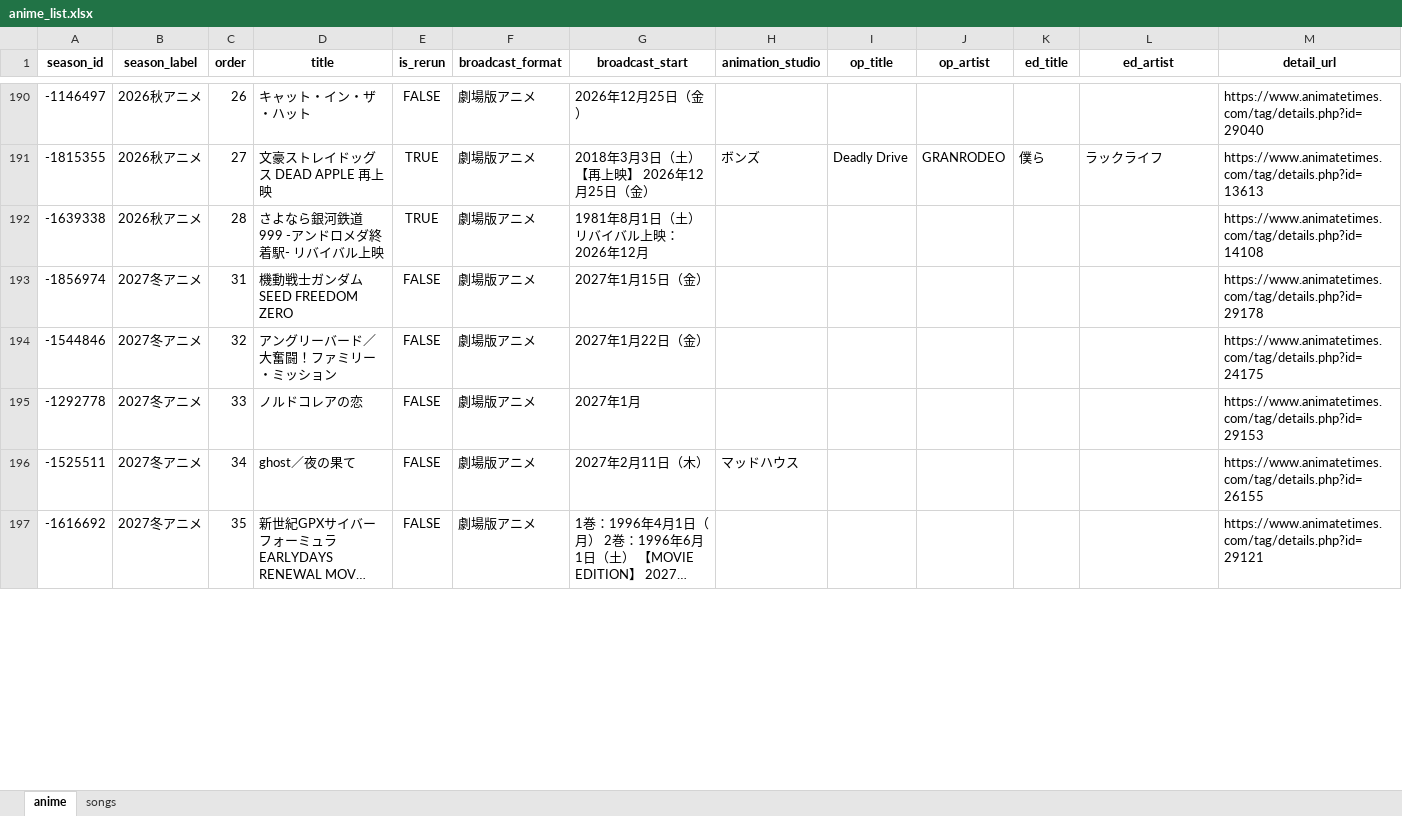
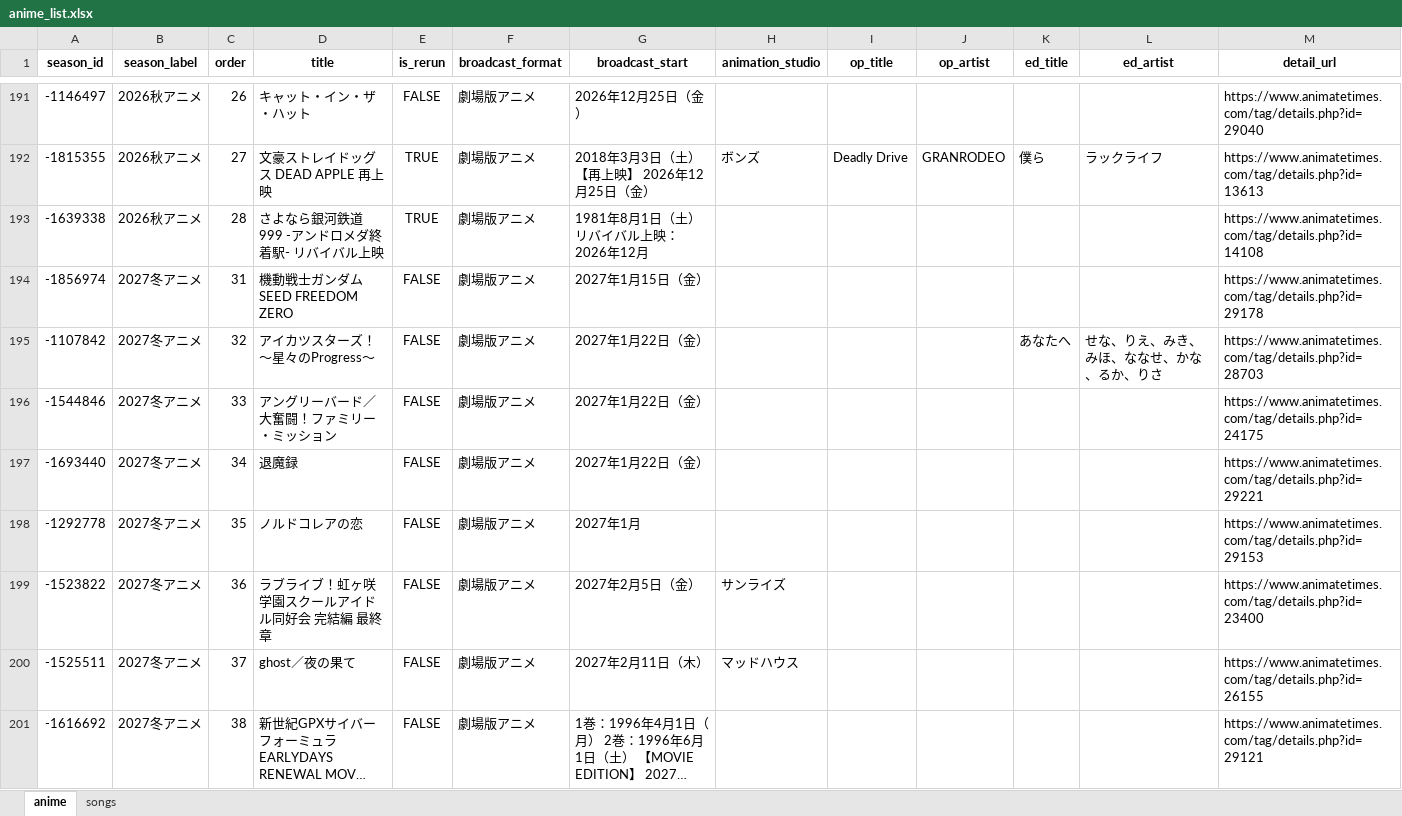
Before and after one commit to Anisong-Ranking/anime-list-updater, an Excel workbook: data/anime_list.xlsx, sheet anime, drawn as a sheet; only a part is shown, gaps mark what is left out; long unchanged cells end in …; values as stored, in another font and other column widths than the file's, no borders; addresses are those after the commit; the diff covers the shown part only; the diff names each change by its address in the sheet, - before the commit and + after, or states it on an @@ line.

Commit message:
auto: anime list update (PC) 2026-10-21

```diff
--- a/data/anime_list.xlsx (sheet anime)
+++ b/data/anime_list.xlsx (sheet anime)
+row 195: -1107842 | 2027冬アニメ | 32 | アイカツスターズ！ ～星々のProgress～ | FALSE | 劇場版アニメ | 2027年1月22日（金） |  |  |  | あなたへ | せな、りえ、みき、みほ、ななせ、かな、るか、りさ | https://www.animatetimes.com/tag/details.php?id=28703
-C196 (order): 32
+C196 (order): 33
+row 197: -1693440 | 2027冬アニメ | 34 | 退魔録 | FALSE | 劇場版アニメ | 2027年1月22日（金） |  |  |  |  |  | https://www.animatetimes.com/tag/details.php?id=29221
-C198 (order): 33
+C198 (order): 35
+row 199: -1523822 | 2027冬アニメ | 36 | ラブライブ！虹ヶ咲学園スクールアイドル同好会 完結編 最終章 | FALSE | 劇場版アニメ | 2027年2月5日（金） | サンライズ |  |  |  |  | https://www.animatetimes.com/tag/details.php?id=23400
-C200 (order): 34
+C200 (order): 37
-C201 (order): 35
+C201 (order): 38
```
Also changed, not shown: other rows of this sheet, sheet songs, 5 other files.
